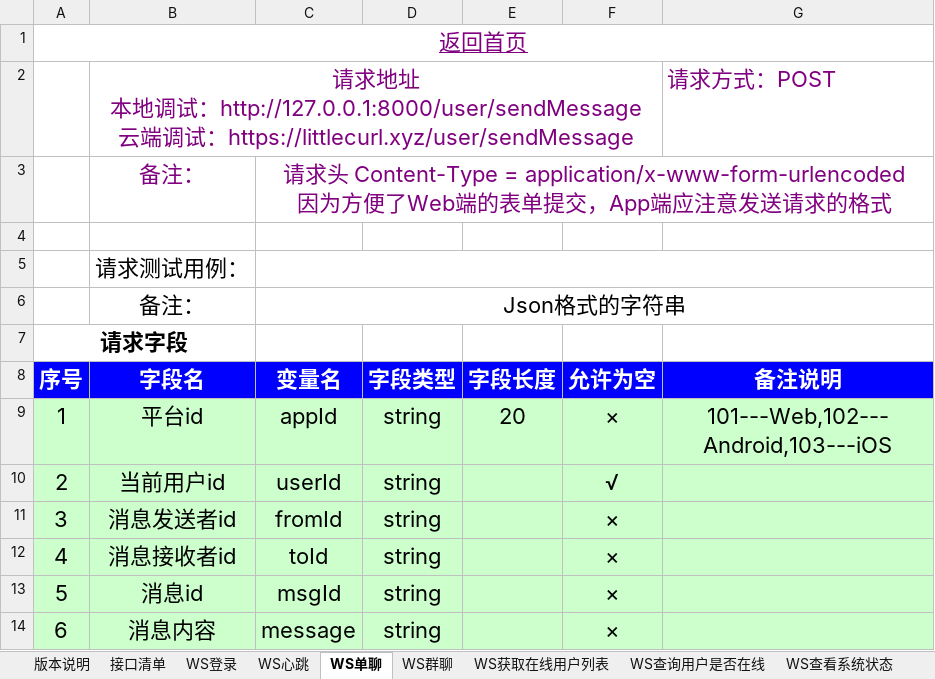
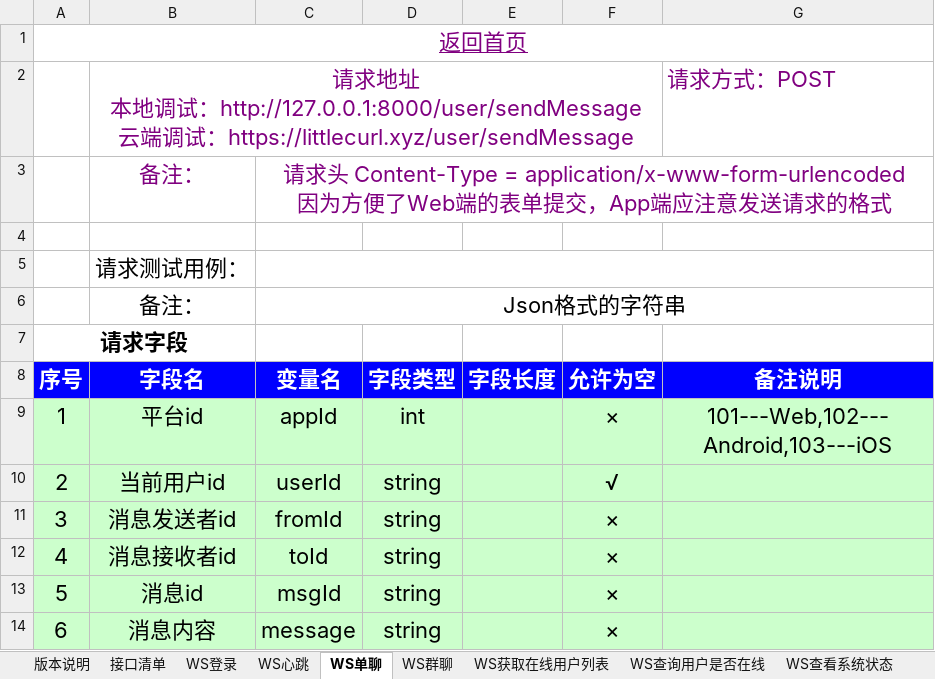
Before and after one commit to TheSky0108/gowebsocket, an Excel workbook: 接口文档.xlsx, sheet WS单聊, drawn as a sheet; values as stored, in another font and other column widths than the file's, no borders; the diff names each change by its address in the sheet, - before the commit and + after, or states it on an @@ line.

```diff
--- a/接口文档.xlsx (sheet WS单聊)
+++ b/接口文档.xlsx (sheet WS单聊)
-D9 (字段类型): string
+D9 (字段类型): int
-E9 (字段长度): 20
+E9 (字段长度): (empty)
```
Also changed, not shown: sheet 文章分类, sheet 文章, sheet WS登录, sheet WS群聊, sheet 接口清单, other sheet tabs, 11 other files.
